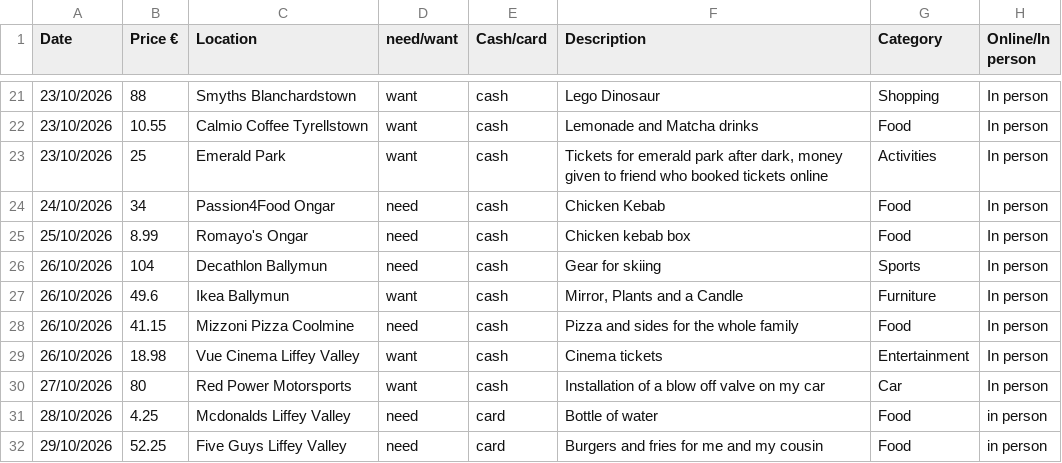
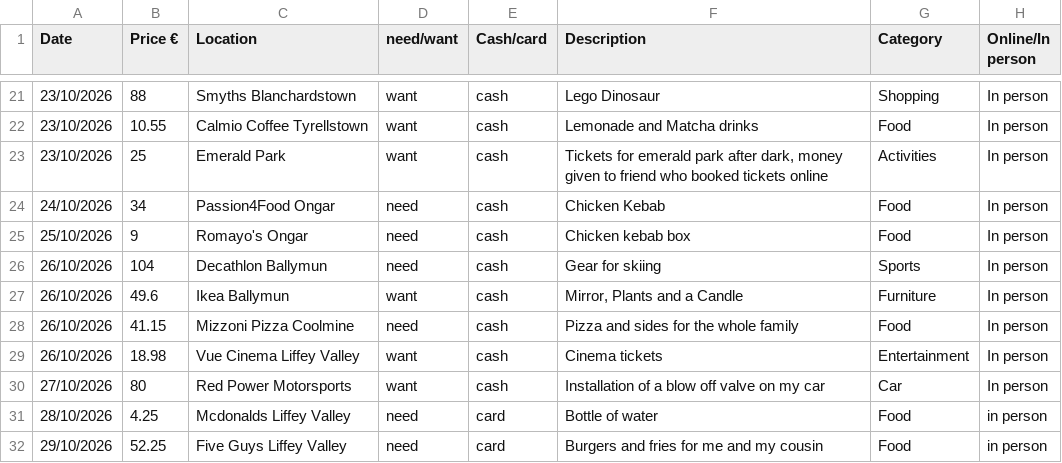
Before and after one commit to EmanuelVouciuc1/Data-Centric-Assignment, a CSV file: Excel Data/Data Centric Assignment Data.csv, drawn as a sheet; only a part is shown, gaps mark what is left out.

Commit message:
Update Data Centric Assignment Data.csv

```diff
--- a/Excel Data/Data Centric Assignment Data.csv
+++ b/Excel Data/Data Centric Assignment Data.csv
@@ -24,3 +24,3 @@
 24/10/2026,34,Passion4Food Ongar,need,cash,Chicken Kebab,Food,In person
-25/10/2026,8.99,Romayo's Ongar,need,cash,Chicken kebab box,Food,In person
+25/10/2026,9,Romayo's Ongar,need,cash,Chicken kebab box,Food,In person
 26/10/2026,104,Decathlon Ballymun,need,cash,Gear for skiing,Sports,In person
```
